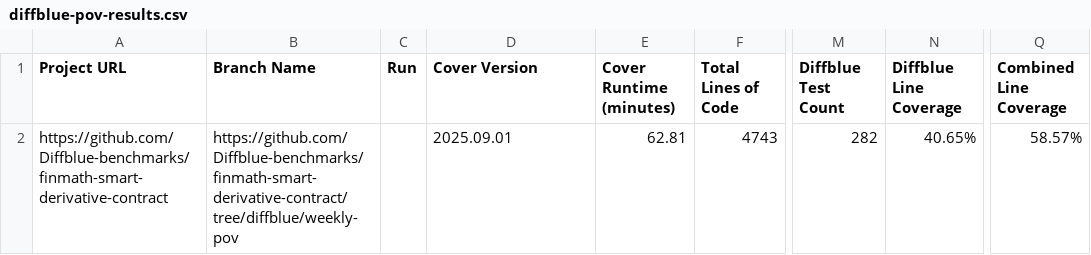
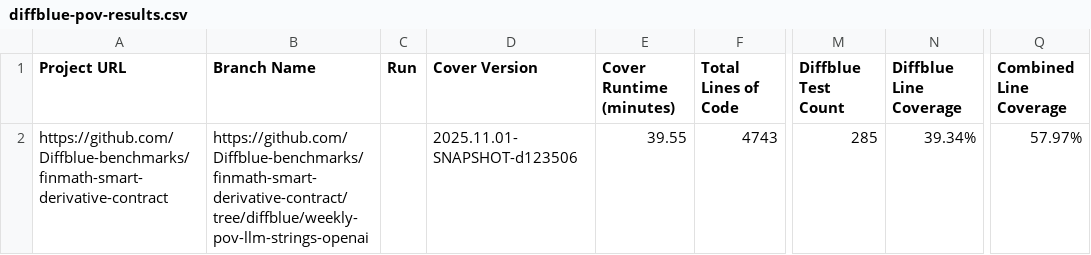
Before and after one commit to Diffblue-benchmarks/finmath-smart-derivative-contract, a CSV file: diffblue-pov-results.csv, drawn as a sheet; only a part is shown, gaps mark what is left out; the diff names each change by its address in the sheet, - before the commit and + after, or states it on an @@ line.

Commit message:
PoV Tests from Diffblue Cover 2025.11.01-SNAPSHOT-d123506

```diff
--- a/diffblue-pov-results.csv
+++ b/diffblue-pov-results.csv
-B2 (Branch Name): https://github.com/Diffblue-benchmarks/finmath-smart-derivative-contract/tree/diffblue/weekly-pov
+B2 (Branch Name): https://github.com/Diffblue-benchmarks/finmath-smart-derivative-contract/tree/diffblue/weekly-pov-llm-strings-openai
-D2 (Cover Version): 2025.09.01
+D2 (Cover Version): 2025.11.01-SNAPSHOT-d123506
-E2 (Cover Runtime (minutes)): 62.81
+E2 (Cover Runtime (minutes)): 39.55
-M2 (Diffblue Test Count): 282
+M2 (Diffblue Test Count): 285
-N2 (Diffblue Line Coverage): 40.65%
+N2 (Diffblue Line Coverage): 39.34%
-Q2 (Combined Line Coverage): 58.57%
+Q2 (Combined Line Coverage): 57.97%
```
Also changed, not shown: 18 other files.
